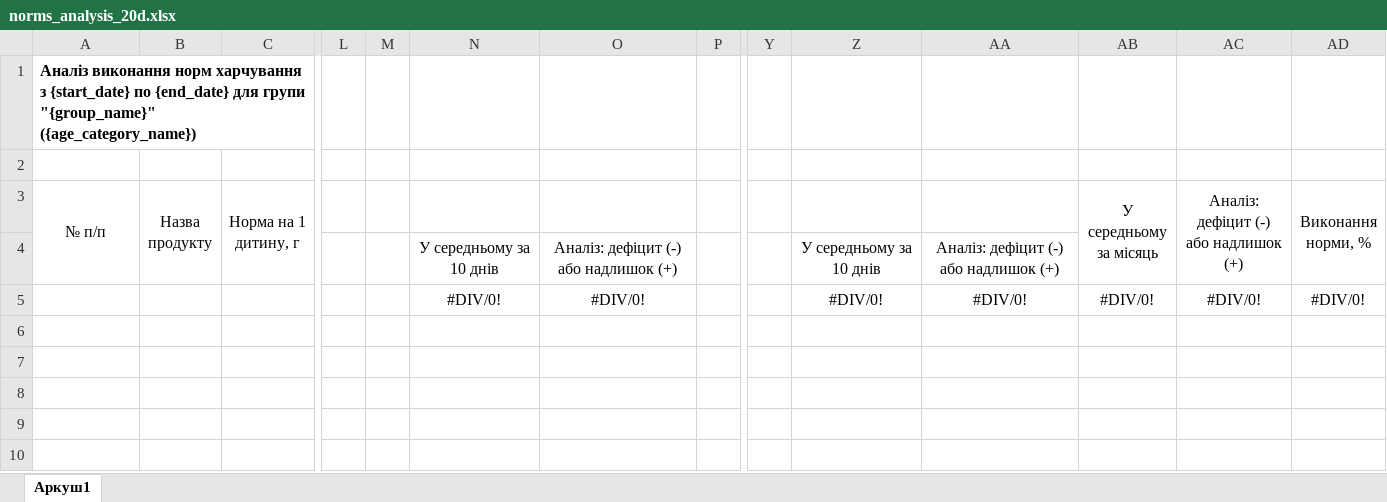
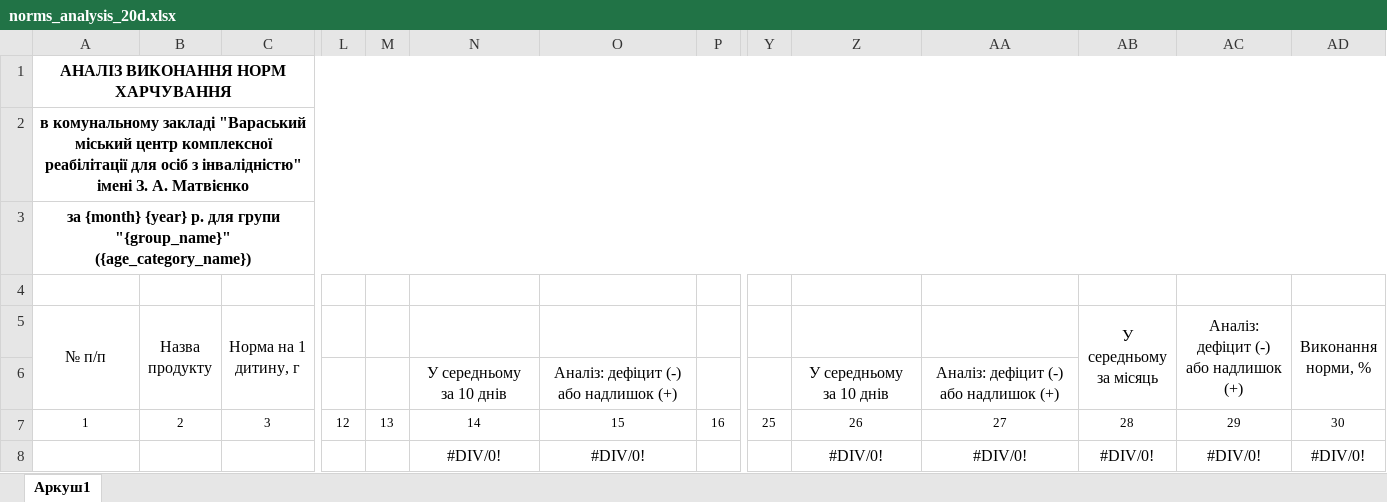
Before and after one commit to vsventy/planfood-server, an Excel workbook: spreadsheets/norms_analysis_20d.xlsx, sheet Аркуш1, drawn as a sheet; only a part is shown, gaps mark what is left out; values as stored, in another font and other column widths than the file's, no borders; addresses are those after the commit; rows hold the shown columns only; ↵ is a line break in a cell; the diff names each change by its address in the sheet, - before the commit and + after, or states it on an @@ line.

Commit message:
update norms analysis report

```diff
--- a/spreadsheets/norms_analysis_20d.xlsx (sheet Аркуш1)
+++ b/spreadsheets/norms_analysis_20d.xlsx (sheet Аркуш1)
-A1 (№ п/п): Аналіз виконання норм харчування з {start_date} по {end_date} для групи "{group_name}" ({age_category_name})
+A1 (№ п/п): АНАЛІЗ ВИКОНАННЯ НОРМ ХАРЧУВАННЯ
-A1 alignment: left
+A1 alignment: center
+A1:AD1 merged
+row 2: в комунальному закладі "Вараський міський центр комплексної реабілітації для осіб з інвалідністю" імені З. А. Матвієнко
+row 3: за {month} {year} р. для групи "{group_name}" ({age_category_name})
-AB5: У середньому за місяць
+AB5: У середньому ↵ за місяць
-AC5: Аналіз: дефіцит (-) або надлишок (+)
+AC5: Аналіз: дефіцит (-) ↵ або надлишок (+)
-N6: У середньому за 10 днів
+N6: У середньому ↵ за 10 днів
-O6: Аналіз: дефіцит (-) або надлишок (+)
+O6: Аналіз: дефіцит (-) ↵ або надлишок (+)
-Z6: У середньому за 10 днів
+Z6: У середньому ↵ за 10 днів
-AA6: Аналіз: дефіцит (-) або надлишок (+)
+AA6: Аналіз: дефіцит (-) ↵ або надлишок (+)
+row 7: 1 | 2 | 3 | 12 | 13 | 14 | 15 | 16 | 25 | 26 | 27 | 28 | 29 | 30
```
Also changed, not shown: 1 other file.
